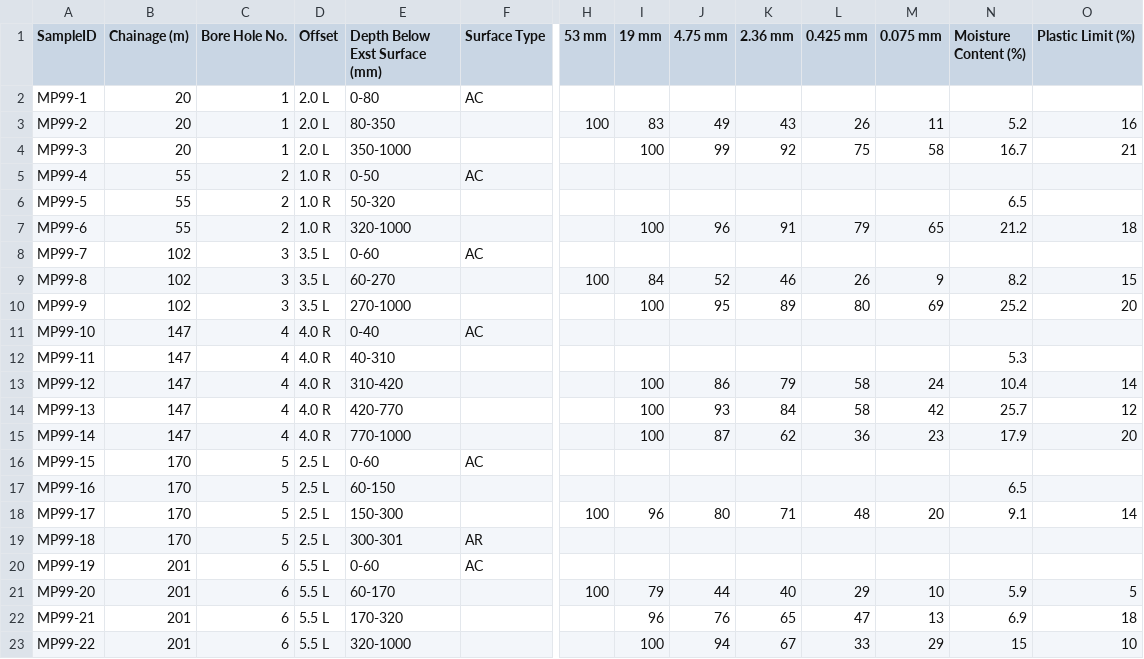
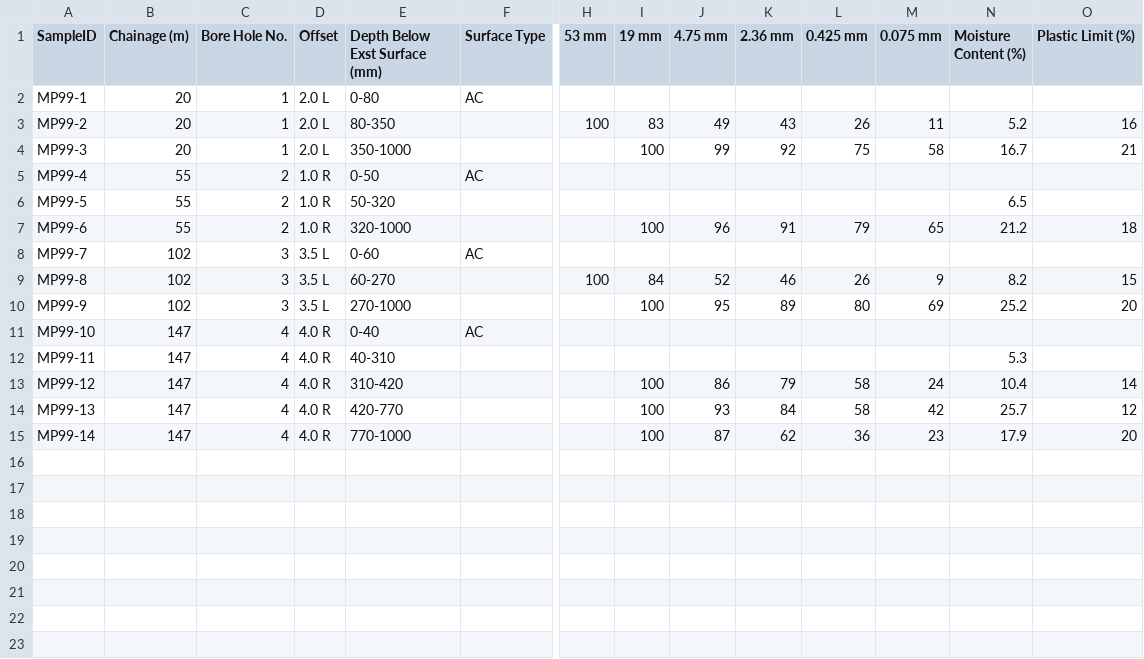
Before and after one commit to MattParkerDev/SoilClassifier-Blazor, a CSV file: wwwroot/assets/DemoData.csv, drawn as a sheet; only a part is shown, gaps mark what is left out; rows hold the shown columns only; the diff names each change by its address in the sheet, - before the commit and + after, or states it on an @@ line.

Commit message:
Updated import DemoData.csv

```diff
--- a/wwwroot/assets/DemoData.csv
+++ b/wwwroot/assets/DemoData.csv
-row 16: MP99-15 | 170 | 5 | 2.5 L | 0-60 | AC
-row 17: MP99-16 | 170 | 5 | 2.5 L | 60-150 |  |  |  |  |  |  |  | 6.5
-row 18: MP99-17 | 170 | 5 | 2.5 L | 150-300 |  | 100 | 96 | 80 | 71 | 48 | 20 | 9.1 | 14
-row 19: MP99-18 | 170 | 5 | 2.5 L | 300-301 | AR
-row 20: MP99-19 | 201 | 6 | 5.5 L | 0-60 | AC
-row 21: MP99-20 | 201 | 6 | 5.5 L | 60-170 |  | 100 | 79 | 44 | 40 | 29 | 10 | 5.9 | 5
-row 22: MP99-21 | 201 | 6 | 5.5 L | 170-320 |  |  | 96 | 76 | 65 | 47 | 13 | 6.9 | 18
-row 23: MP99-22 | 201 | 6 | 5.5 L | 320-1000 |  |  | 100 | 94 | 67 | 33 | 29 | 15 | 10
```
